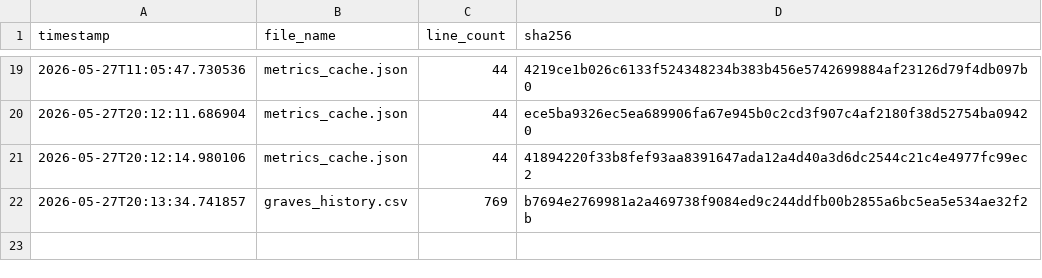
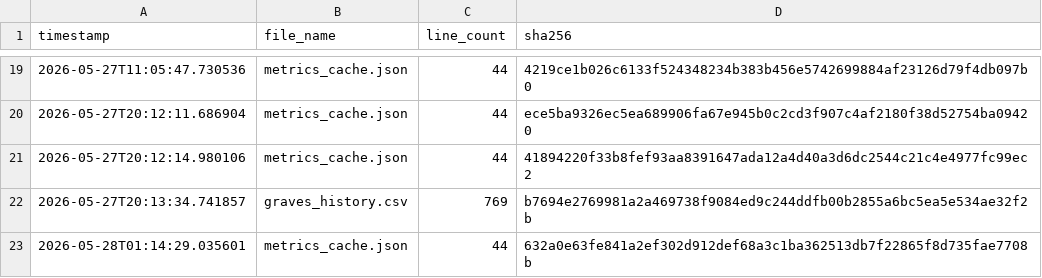
Before and after one commit to armaanmoosani/rbob-fuel-tracker, a CSV file: data/integrity_hashes.csv, drawn as a sheet; only a part is shown, gaps mark what is left out; the diff names each change by its address in the sheet, - before the commit and + after, or states it on an @@ line.

```diff
--- a/data/integrity_hashes.csv
+++ b/data/integrity_hashes.csv
+row 23: 2026-05-28T01:14:29.035601 | metrics_cache.json | 44 | 632a0e63fe841a2ef302d912def68a3c1ba362513db7f22865f8d735fae7708b
```
